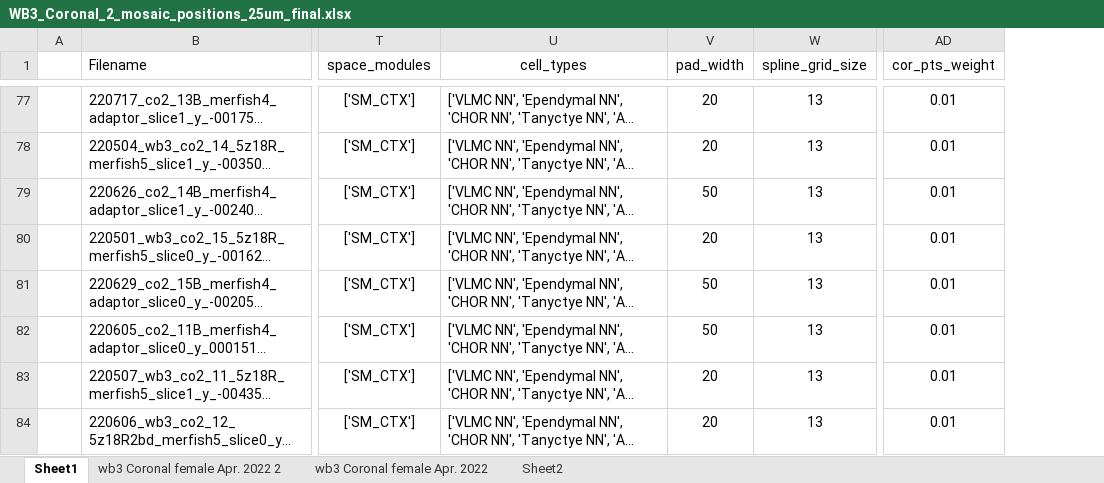
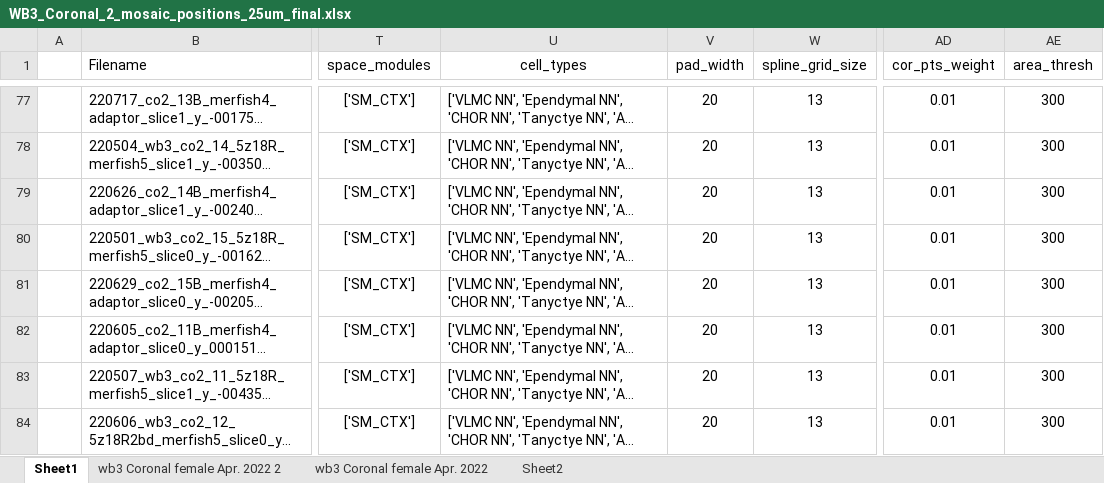
Before and after one commit to ZhuangLab/whole_mouse_brain_MERFISH_atlas_scripts_2023, an Excel workbook: scripts/ccf_registration/wb3_co2/WB3_Coronal_2_mosaic_positions_25um_final.xlsx, sheet Sheet1, drawn as a sheet; only a part is shown, gaps mark what is left out; long unchanged cells end in …; values as stored, in another font and other column widths than the file's, no borders; conditional formats not drawn; the diff covers the shown part only; the diff names each change by its address in the sheet, - before the commit and + after, or states it on an @@ line.

```diff
--- a/scripts/ccf_registration/wb3_co2/WB3_Coronal_2_mosaic_positions_25um_final.xlsx (sheet Sheet1)
+++ b/scripts/ccf_registration/wb3_co2/WB3_Coronal_2_mosaic_positions_25um_final.xlsx (sheet Sheet1)
+column AE (area_thresh), rows 77-84: all 300
-V79 (pad_width): 50
+V79 (pad_width): 20
-V81:V82 (pad_width): 50
+V81:V82 (pad_width): 20
```
Also changed, not shown: 17 edited cells and cell formats elsewhere in this sheet, scripts/ccf_registration/wb3_co1/WB3_Coronal_1_mosaic_positions_25um_final.xlsx, scripts/ccf_registration/wb3_co1/WB3_co1_cell_types_to_annotations.xlsx, 31 other files.
